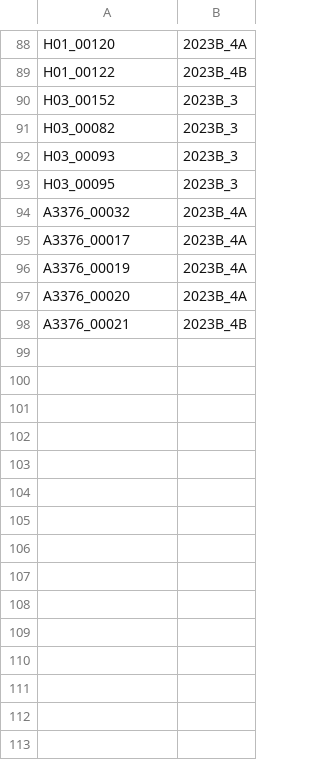
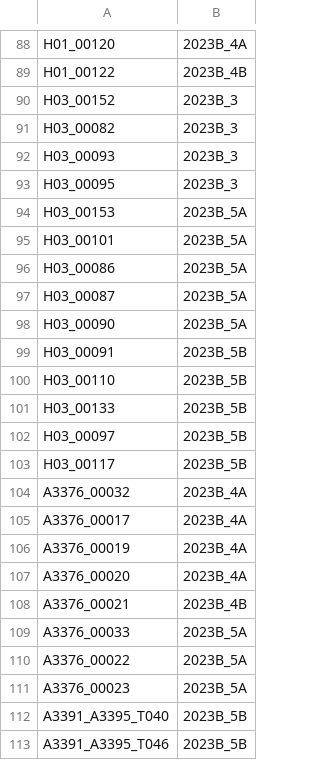
Before and after one commit to samvaughan/hector-database, a CSV file: observed_tiles.csv, drawn as a sheet; only a part is shown, gaps mark what is left out.

```diff
--- a/observed_tiles.csv
+++ b/observed_tiles.csv
@@ -93,2 +93,12 @@ H03_00093,2023B_3
 H03_00095,2023B_3
+H03_00153,2023B_5A
+H03_00101,2023B_5A
+H03_00086,2023B_5A
+H03_00087,2023B_5A
+H03_00090,2023B_5A
+H03_00091,2023B_5B
+H03_00110,2023B_5B
+H03_00133,2023B_5B
+H03_00097,2023B_5B
+H03_00117,2023B_5B
 A3376_00032,2023B_4A
@@ -98 +108,6 @@ A3376_00020,2023B_4A
 A3376_00021,2023B_4B
+A3376_00033,2023B_5A
+A3376_00022,2023B_5A
+A3376_00023,2023B_5A
+A3391_A3395_T040,2023B_5B
+A3391_A3395_T046,2023B_5B
```
Also changed, not shown: 3 other files.
